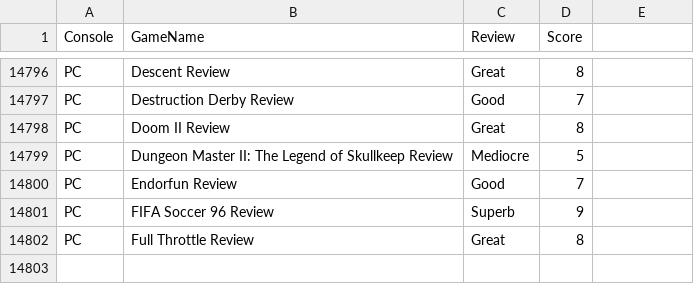
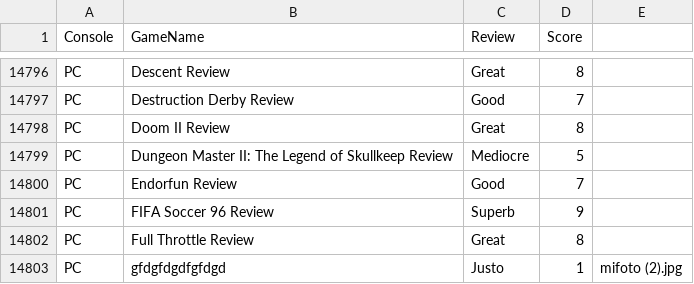
Before and after one commit to godpoh/LaboratorioCuatro, a CSV file: src/resources/Games.csv, drawn as a sheet; only a part is shown, gaps mark what is left out; the diff names each change by its address in the sheet, - before the commit and + after, or states it on an @@ line.

```diff
--- a/src/resources/Games.csv
+++ b/src/resources/Games.csv
+row 14803: PC | gfdgfdgdfgfdgd | Justo | 1 | mifoto (2).jpg
```
Also changed, not shown: 5 other files.
